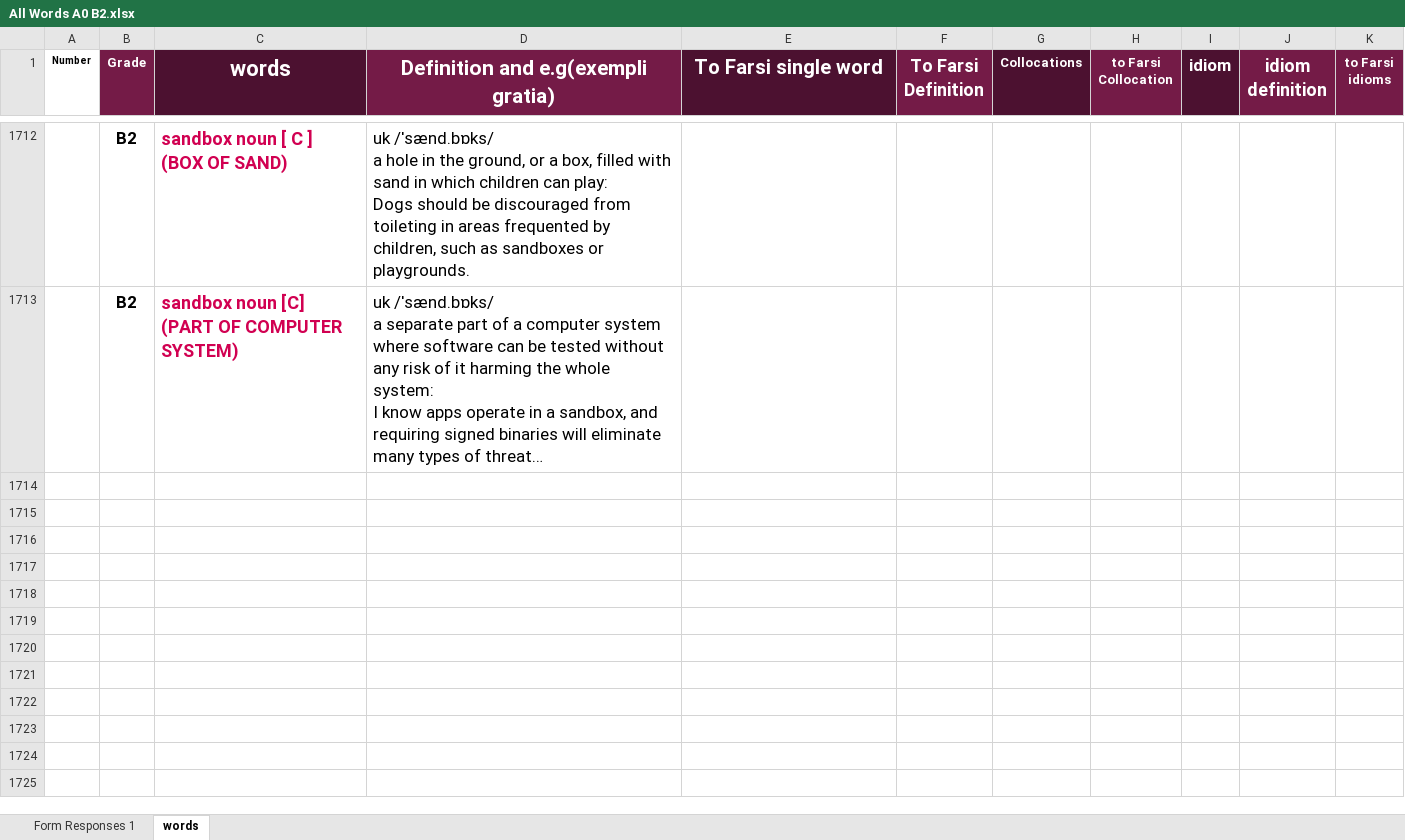
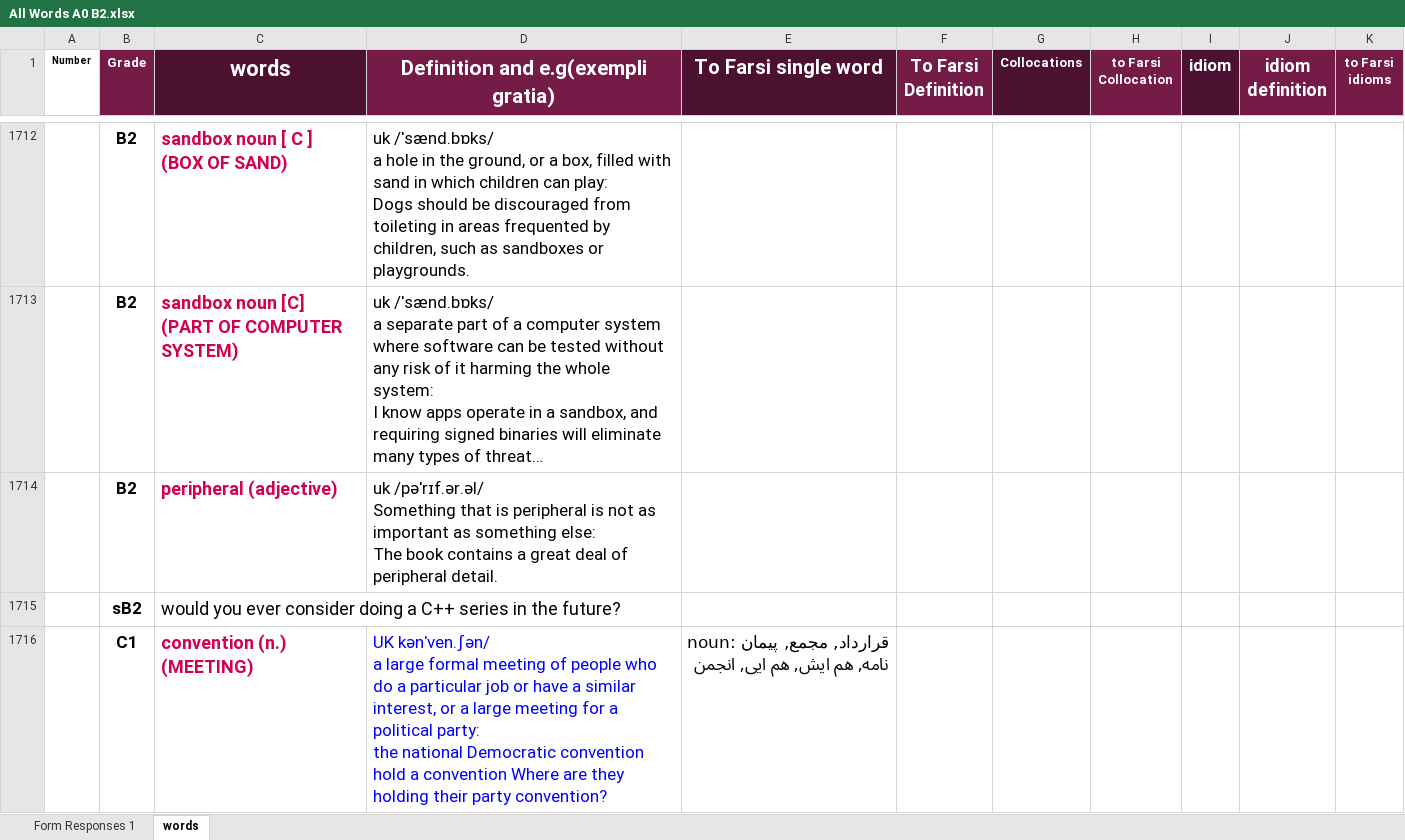
Before and after one commit to sinalalebakhsh/English, an Excel workbook: Excell/All Words A0 B2.xlsx, sheet words, drawn as a sheet; only a part is shown, gaps mark what is left out; long unchanged cells end in …; values as stored, in another font and other column widths than the file's, no borders; charts and pictures not drawn; ↵ is a line break in a cell; the diff covers the shown part only; the diff names each change by its address in the sheet, - before the commit and + after, or states it on an @@ line.

```diff
--- a/Excell/All Words A0 B2.xlsx (sheet words)
+++ b/Excell/All Words A0 B2.xlsx (sheet words)
+row 1714:  | B2 | peripheral (adjective) | uk /pəˈrɪf.ər.əl/ ↵ Something that is peripheral is not as important as something else: ↵ The book contains a great deal of peripheral detail.
+row 1715:  | sB2 | would you ever consider doing a C++ series in the future?
+row 1716:  | C1 | convention (n.) (MEETING) | UK kənˈven.ʃən/ ↵ a large formal meeting of people who do a particular job or have a similar interest, or a large meeting for a political party: ↵ the national Democratic convention ↵ hold a convention Where are they holding their party convention? | noun: قرارداد, مجمع, پیمان نامه, هم ایش, هم ایی, انجمن
```
Also changed, not shown: 9 added rows elsewhere in this sheet.
